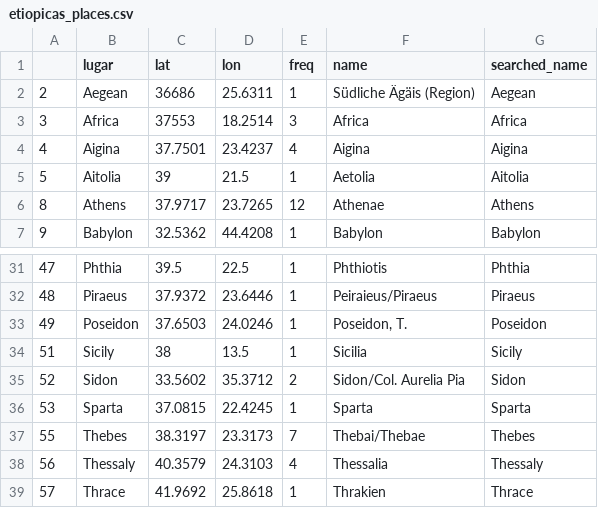
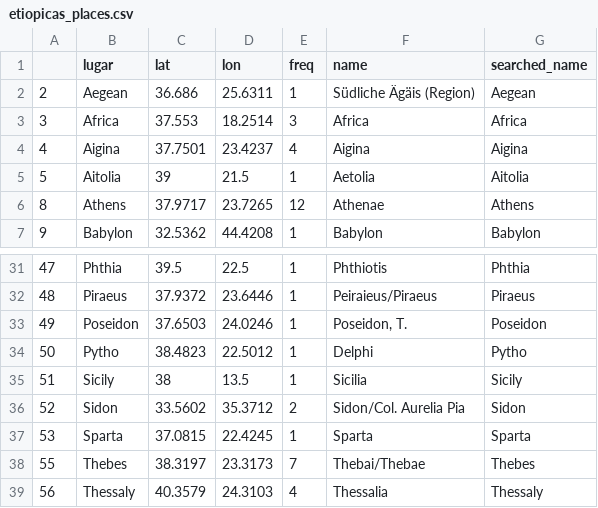
Before and after one commit to editio/mapping.literature, a CSV file: data/etiopicas_places.csv, drawn as a sheet; only a part is shown, gaps mark what is left out; the shorter side is filled out with more unchanged rows.

Commit message:
Revert "Duplicated places in Heliodorus"
This reverts commit 54c19b23ab35a37919a6fb886bb0389ce8d81b9c.

```diff
--- a/data/etiopicas_places.csv
+++ b/data/etiopicas_places.csv
@@ -1,4 +1,4 @@
 ,lugar,lat,lon,freq,name,searched_name
-2,Aegean,36686,25.6311,1,Südliche Ägäis (Region),Aegean
-3,Africa,37553,18.2514,3,Africa,Africa
+2,Aegean,36.686,25.6311,1,Südliche Ägäis (Region),Aegean
+3,Africa,37.553,18.2514,3,Africa,Africa
 4,Aigina,37.7501,23.4237,4,Aigina,Aigina
@@ -33,2 +33,3 @@
 49,Poseidon,37.6503,24.0246,1,"Poseidon, T.",Poseidon
+50,Pytho,38.4823,22.5012,1,Delphi,Pytho
 51,Sicily,38,13.5,1,Sicilia,Sicily
```
